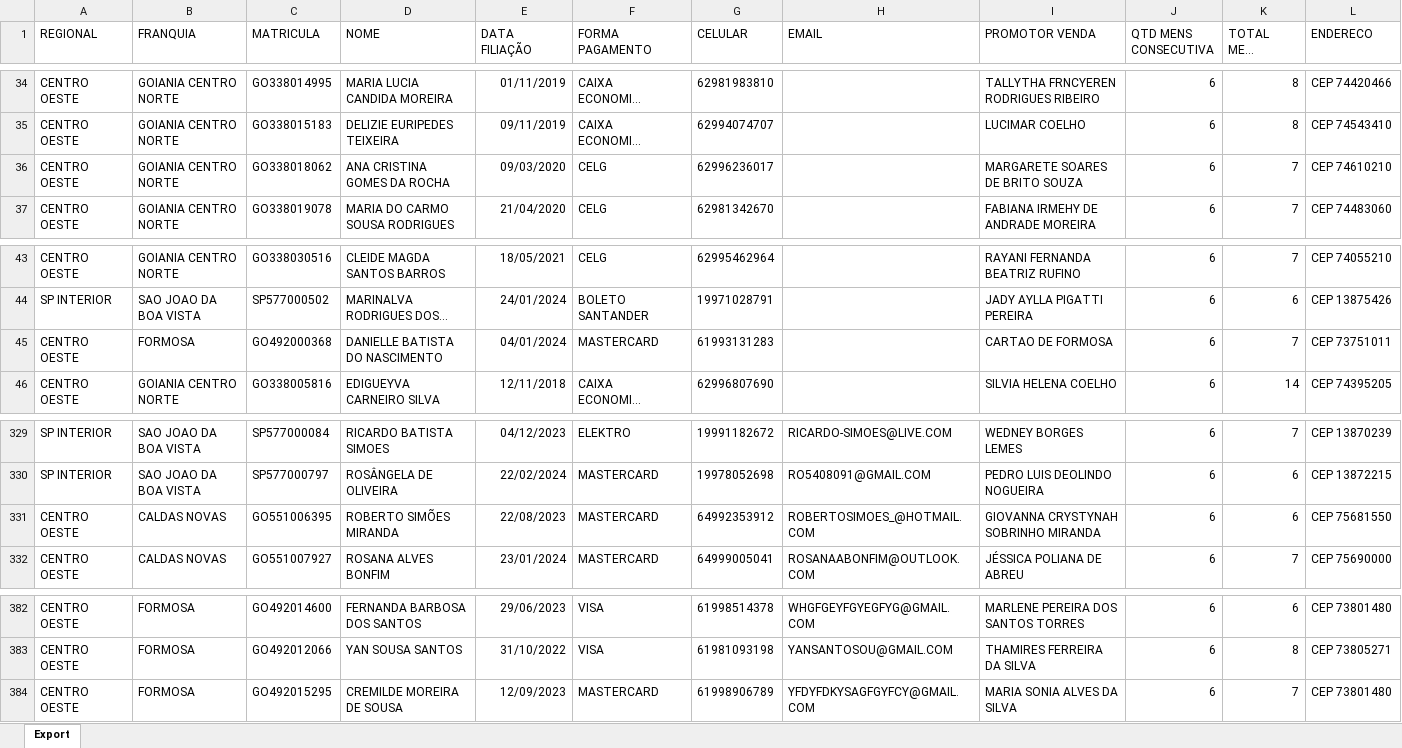
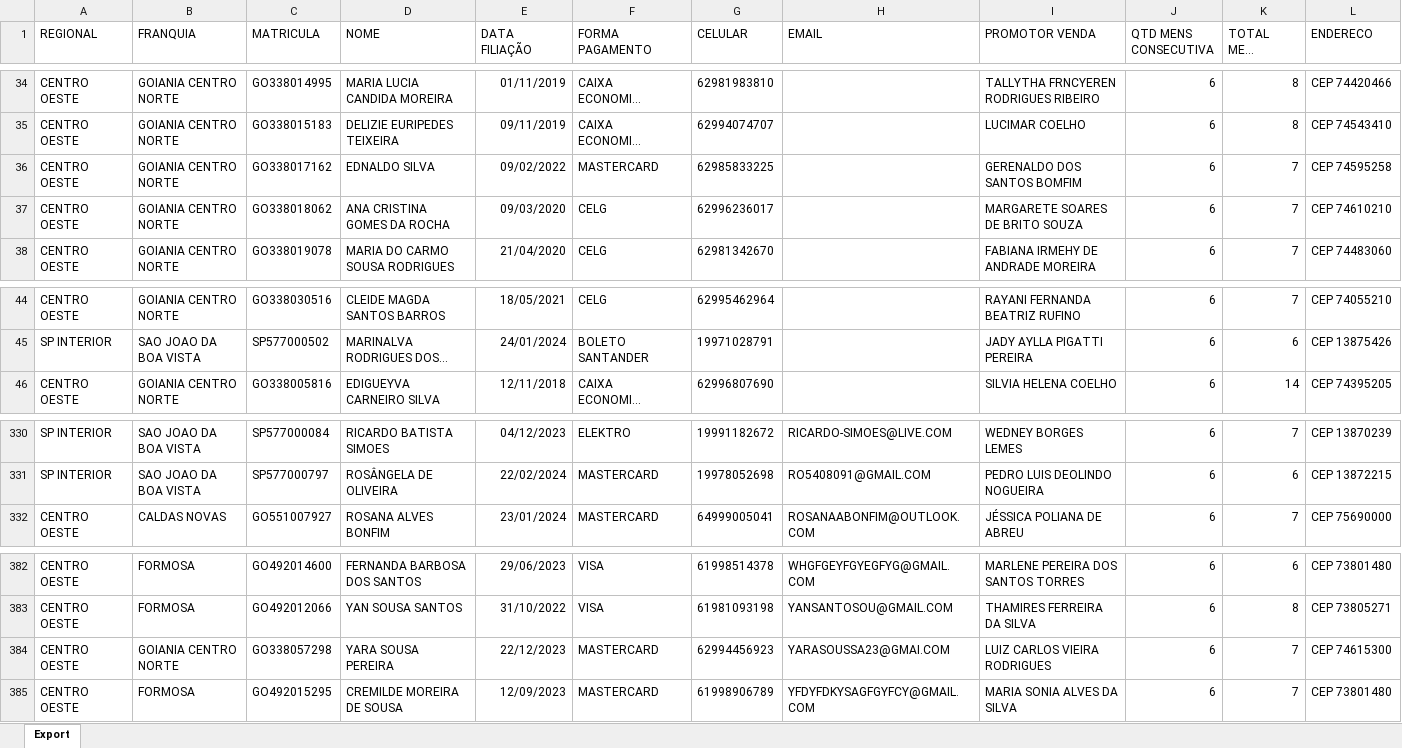
Before and after one commit to CentraldeControle/CDT, an Excel workbook: data (2).xlsx, sheet Export, drawn as a sheet; only a part is shown, gaps mark what is left out; long unchanged cells end in …; values as stored, in another font and other column widths than the file's, no borders; removed rows and columns are numbered as before the commit, all else as after; the diff covers the shown part only; the diff names each change by its address in the sheet, - before the commit and + after, or states it on an @@ line.

```diff
--- a/data (2).xlsx (sheet Export)
+++ b/data (2).xlsx (sheet Export)
+row 36: CENTRO OESTE | GOIANIA CENTRO NORTE | GO338017162 | EDNALDO SILVA | 09/02/2022 | MASTERCARD | 62985833225 |  | GERENALDO DOS SANTOS BOMFIM | 6 | 7 | CEP 74595258
-row 45: CENTRO OESTE | FORMOSA | GO492000368 | DANIELLE BATISTA DO NASCIMENTO | 04/01/2024 | MASTERCARD | 61993131283 |  | CARTAO DE FORMOSA | 6 | 7 | CEP 73751011
-row 331: CENTRO OESTE | CALDAS NOVAS | GO551006395 | ROBERTO SIMÕES MIRANDA | 22/08/2023 | MASTERCARD | 64992353912 | ROBERTOSIMOES_@HOTMAIL.COM | GIOVANNA CRYSTYNAH SOBRINHO MIRANDA | 6 | 6 | CEP 75681550
+row 384: CENTRO OESTE | GOIANIA CENTRO NORTE | GO338057298 | YARA SOUSA PEREIRA | 22/12/2023 | MASTERCARD | 62994456923 | YARASOUSSA23@GMAI.COM | LUIZ CARLOS VIEIRA RODRIGUES | 6 | 7 | CEP 74615300
```
Also changed, not shown: 3 added rows and 2 removed rows elsewhere in this sheet, 2 other files.
